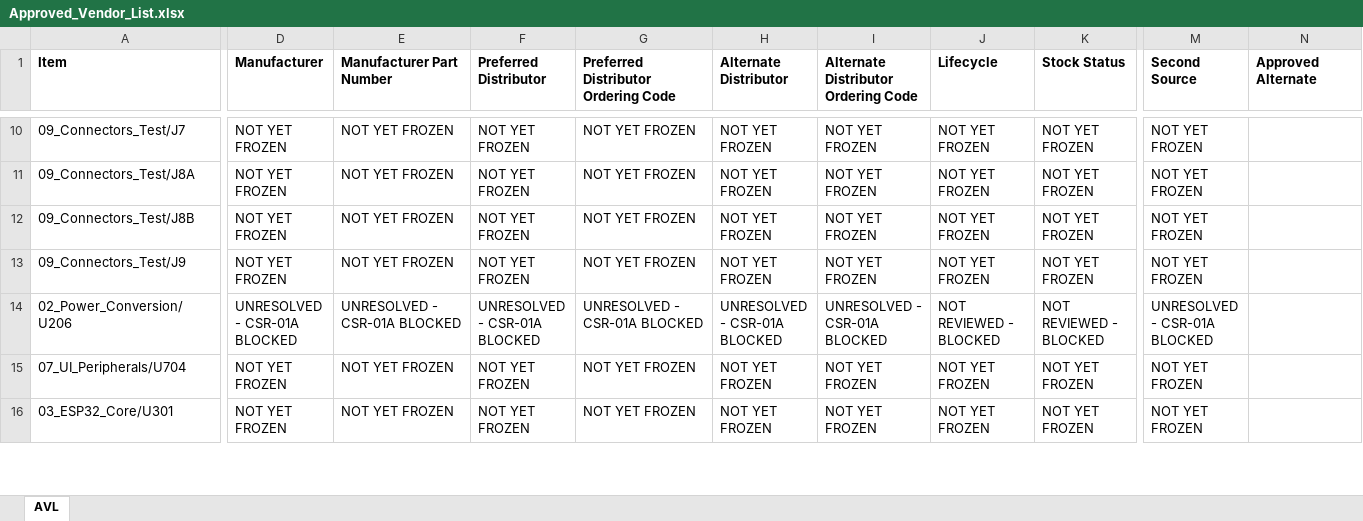
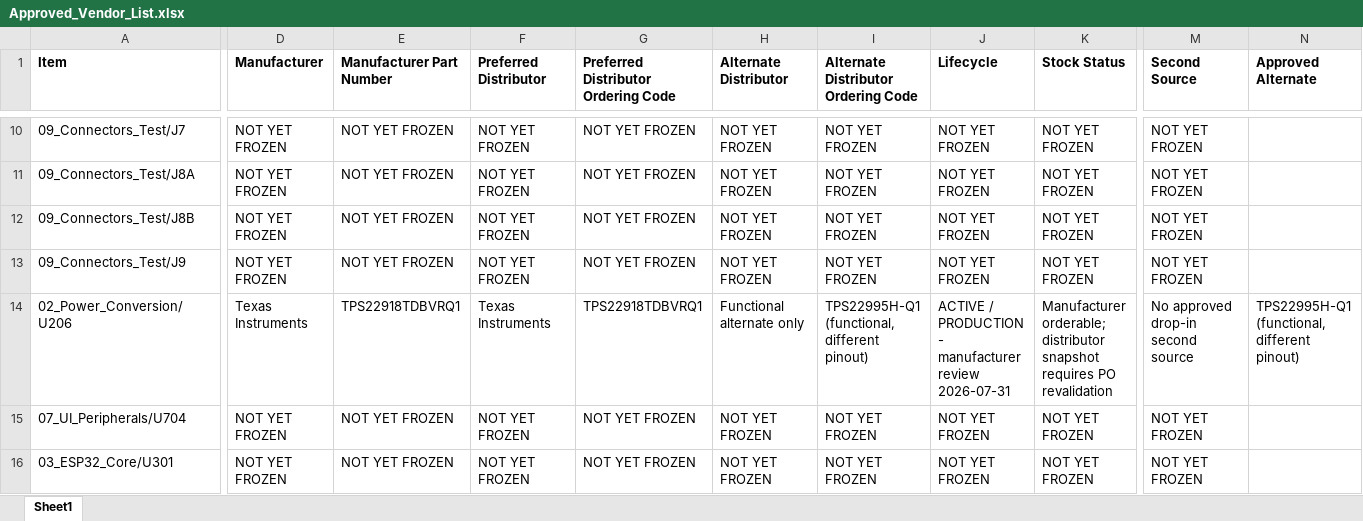
Before and after one commit to IronPineOutdoors/IPC-100, an Excel workbook: docs/bom/Approved_Vendor_List.xlsx, sheet Sheet1, drawn as a sheet; only a part is shown, gaps mark what is left out; values as stored, in another font and other column widths than the file's, no borders; the diff covers the shown part only; the diff names each change by its address in the sheet, - before the commit and + after, or states it on an @@ line.

```diff
--- a/docs/bom/Approved_Vendor_List.xlsx (sheet Sheet1)
+++ b/docs/bom/Approved_Vendor_List.xlsx (sheet Sheet1)
-sheet tab: AVL
+sheet tab: Sheet1
-D14 (Manufacturer): UNRESOLVED - CSR-01A BLOCKED
+D14 (Manufacturer): Texas Instruments
-E14 (Manufacturer Part Number): UNRESOLVED - CSR-01A BLOCKED
+E14 (Manufacturer Part Number): TPS22918TDBVRQ1
-F14 (Preferred Distributor): UNRESOLVED - CSR-01A BLOCKED
+F14 (Preferred Distributor): Texas Instruments
-G14: UNRESOLVED - CSR-01A BLOCKED
+G14: TPS22918TDBVRQ1
-H14 (Alternate Distributor): UNRESOLVED - CSR-01A BLOCKED
+H14 (Alternate Distributor): Functional alternate only
-I14: UNRESOLVED - CSR-01A BLOCKED
+I14: TPS22995H-Q1 (functional, different pinout)
-J14 (Lifecycle): NOT REVIEWED - BLOCKED
+J14 (Lifecycle): ACTIVE / PRODUCTION - manufacturer review 2026-07-31
-K14 (Stock Status): NOT REVIEWED - BLOCKED
+K14 (Stock Status): Manufacturer orderable; distributor snapshot requires PO revalidation
-M14 (Second Source): UNRESOLVED - CSR-01A BLOCKED
+M14 (Second Source): No approved drop-in second source
-N14 (Approved Alternate): (empty)
+N14 (Approved Alternate): TPS22995H-Q1 (functional, different pinout)
```
Also changed, not shown: 250 edited cells elsewhere in this sheet, docs/bom/IPC100_RevA_EBOM.xlsx, 10 other files.
